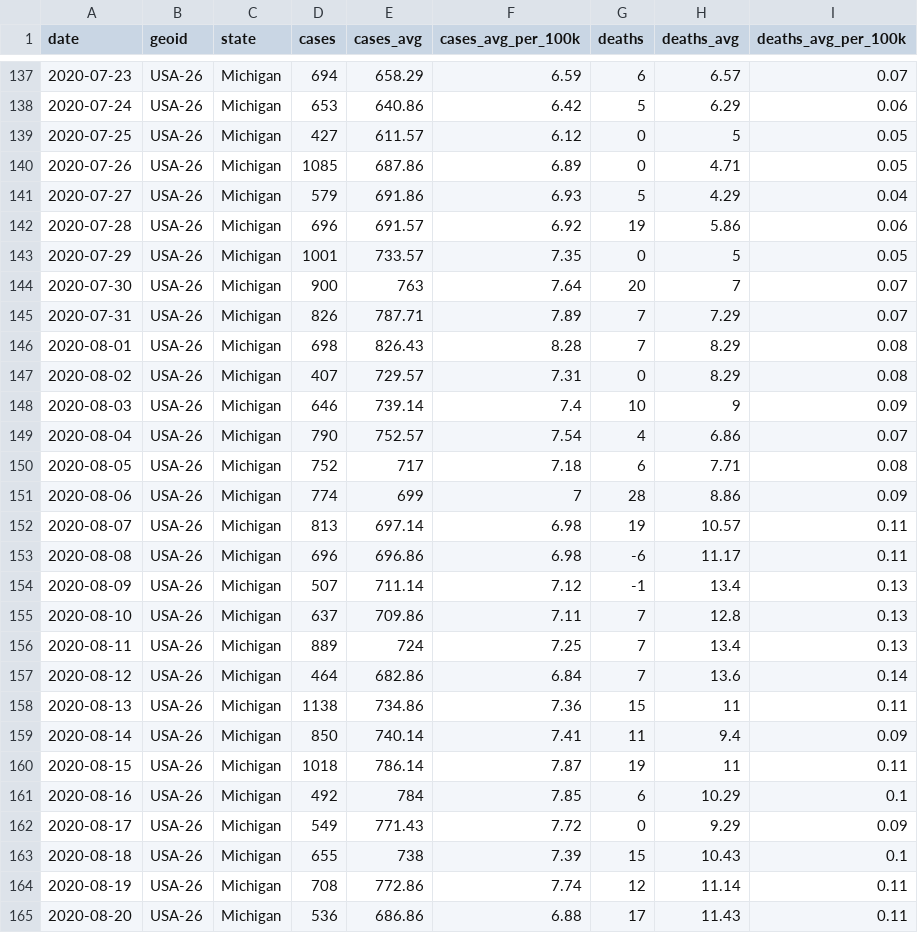
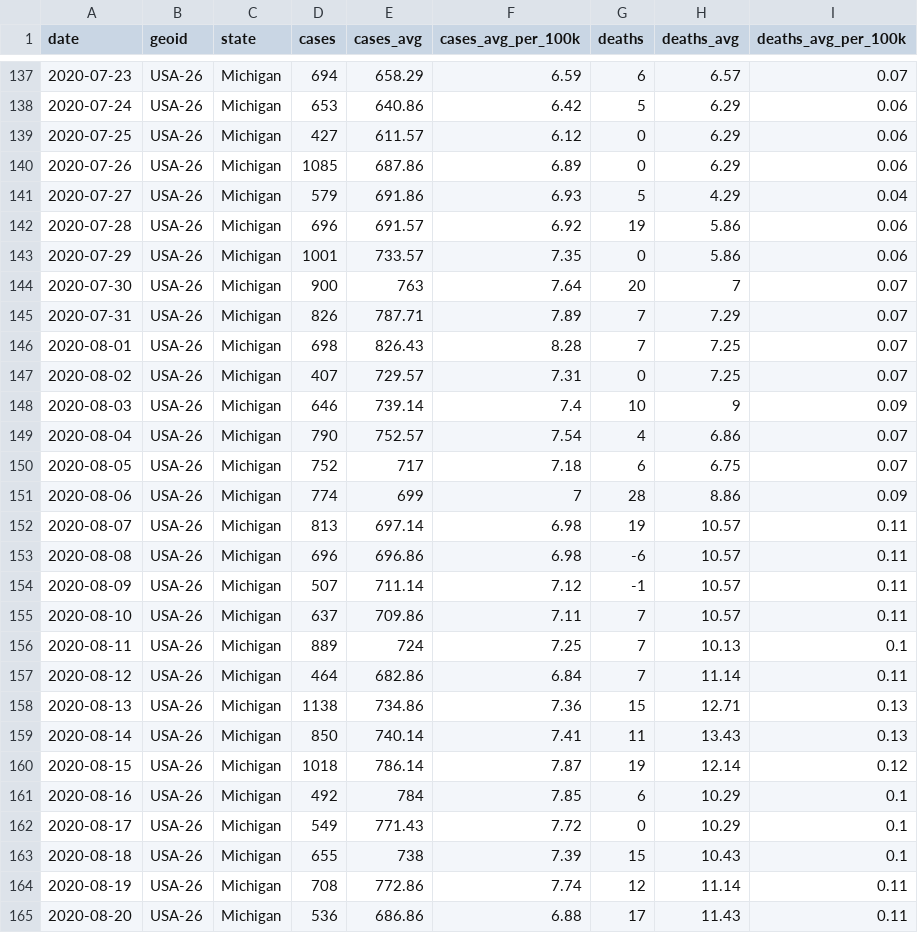
Before and after one commit to damaneice/covid-19, a CSV file: src/data/state-cases-by-date-per-100k.csv, drawn as a sheet; only a part is shown, gaps mark what is left out; the diff covers the shown part only.

```diff
--- a/src/data/state-cases-by-date-per-100k.csv
+++ b/src/data/state-cases-by-date-per-100k.csv
@@ -138,26 +138,26 @@ date,geoid,state,cases,cases_avg,cases_avg_per_100k,deaths,deaths_avg,deaths_avg
 2020-07-24,USA-26,Michigan,653,640.86,6.42,5,6.29,0.06
-2020-07-25,USA-26,Michigan,427,611.57,6.12,0,5,0.05
-2020-07-26,USA-26,Michigan,1085,687.86,6.89,0,4.71,0.05
+2020-07-25,USA-26,Michigan,427,611.57,6.12,0,6.29,0.06
+2020-07-26,USA-26,Michigan,1085,687.86,6.89,0,6.29,0.06
 2020-07-27,USA-26,Michigan,579,691.86,6.93,5,4.29,0.04
 2020-07-28,USA-26,Michigan,696,691.57,6.92,19,5.86,0.06
-2020-07-29,USA-26,Michigan,1001,733.57,7.35,0,5,0.05
+2020-07-29,USA-26,Michigan,1001,733.57,7.35,0,5.86,0.06
 2020-07-30,USA-26,Michigan,900,763,7.64,20,7,0.07
 2020-07-31,USA-26,Michigan,826,787.71,7.89,7,7.29,0.07
-2020-08-01,USA-26,Michigan,698,826.43,8.28,7,8.29,0.08
-2020-08-02,USA-26,Michigan,407,729.57,7.31,0,8.29,0.08
+2020-08-01,USA-26,Michigan,698,826.43,8.28,7,7.25,0.07
+2020-08-02,USA-26,Michigan,407,729.57,7.31,0,7.25,0.07
 2020-08-03,USA-26,Michigan,646,739.14,7.4,10,9,0.09
 2020-08-04,USA-26,Michigan,790,752.57,7.54,4,6.86,0.07
-2020-08-05,USA-26,Michigan,752,717,7.18,6,7.71,0.08
+2020-08-05,USA-26,Michigan,752,717,7.18,6,6.75,0.07
 2020-08-06,USA-26,Michigan,774,699,7,28,8.86,0.09
 2020-08-07,USA-26,Michigan,813,697.14,6.98,19,10.57,0.11
-2020-08-08,USA-26,Michigan,696,696.86,6.98,-6,11.17,0.11
-2020-08-09,USA-26,Michigan,507,711.14,7.12,-1,13.4,0.13
-2020-08-10,USA-26,Michigan,637,709.86,7.11,7,12.8,0.13
-2020-08-11,USA-26,Michigan,889,724,7.25,7,13.4,0.13
-2020-08-12,USA-26,Michigan,464,682.86,6.84,7,13.6,0.14
-2020-08-13,USA-26,Michigan,1138,734.86,7.36,15,11,0.11
-2020-08-14,USA-26,Michigan,850,740.14,7.41,11,9.4,0.09
-2020-08-15,USA-26,Michigan,1018,786.14,7.87,19,11,0.11
+2020-08-08,USA-26,Michigan,696,696.86,6.98,-6,10.57,0.11
+2020-08-09,USA-26,Michigan,507,711.14,7.12,-1,10.57,0.11
+2020-08-10,USA-26,Michigan,637,709.86,7.11,7,10.57,0.11
+2020-08-11,USA-26,Michigan,889,724,7.25,7,10.13,0.1
+2020-08-12,USA-26,Michigan,464,682.86,6.84,7,11.14,0.11
+2020-08-13,USA-26,Michigan,1138,734.86,7.36,15,12.71,0.13
+2020-08-14,USA-26,Michigan,850,740.14,7.41,11,13.43,0.13
+2020-08-15,USA-26,Michigan,1018,786.14,7.87,19,12.14,0.12
 2020-08-16,USA-26,Michigan,492,784,7.85,6,10.29,0.1
-2020-08-17,USA-26,Michigan,549,771.43,7.72,0,9.29,0.09
+2020-08-17,USA-26,Michigan,549,771.43,7.72,0,10.29,0.1
 2020-08-18,USA-26,Michigan,655,738,7.39,15,10.43,0.1
```
Also changed, not shown: 2 added rows and 153 edited cells elsewhere in this file, 3 other files.
